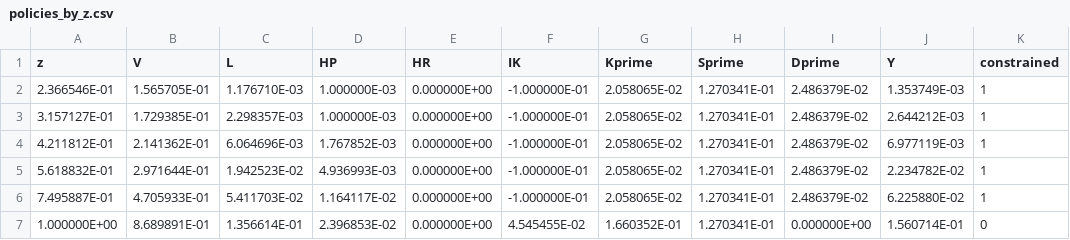
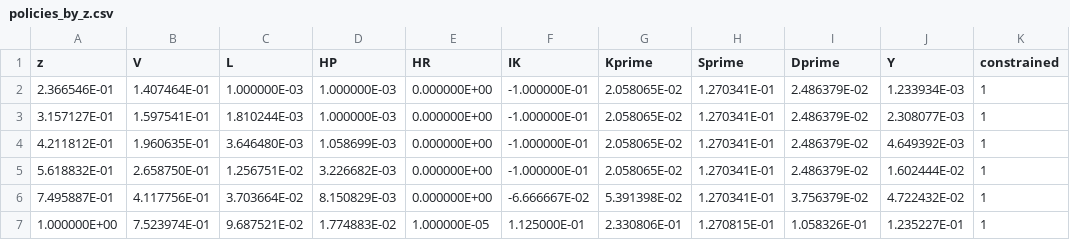
Before and after one commit to alexvifer/Intangible_skill_Vicente, a CSV file: model_fortran/output/policies_by_z.csv, drawn as a sheet; only a part is shown; the diff covers the shown part only.

```diff
--- a/model_fortran/output/policies_by_z.csv
+++ b/model_fortran/output/policies_by_z.csv
@@ -1,7 +1,7 @@
 z,V,L,HP,HR,IK,Kprime,Sprime,Dprime,Y,constrained
-  2.366546E-01,  1.565705E-01,  1.176710E-03,  1.000000E-03,  0.000000E+00, -1.000000E-01,  2.058065E-02,  1.270341E-01,  2.486379E-02,  1.353749E-03,1
-  3.157127E-01,  1.729385E-01,  2.298357E-03,  1.000000E-03,  0.000000E+00, -1.000000E-01,  2.058065E-02,  1.270341E-01,  2.486379E-02,  2.644212E-03,1
-  4.211812E-01,  2.141362E-01,  6.064696E-03,  1.767852E-03,  0.000000E+00, -1.000000E-01,  2.058065E-02,  1.270341E-01,  2.486379E-02,  6.977119E-03,1
-  5.618832E-01,  2.971644E-01,  1.942523E-02,  4.936993E-03,  0.000000E+00, -1.000000E-01,  2.058065E-02,  1.270341E-01,  2.486379E-02,  2.234782E-02,1
-  7.495887E-01,  4.705933E-01,  5.411703E-02,  1.164117E-02,  0.000000E+00, -1.000000E-01,  2.058065E-02,  1.270341E-01,  2.486379E-02,  6.225880E-02,1
-  1.000000E+00,  8.689891E-01,  1.356614E-01,  2.396853E-02,  0.000000E+00,  4.545455E-02,  1.660352E-01,  1.270341E-01,  0.000000E+00,  1.560714E-01,0
+  2.366546E-01,  1.407464E-01,  1.000000E-03,  1.000000E-03,  0.000000E+00, -1.000000E-01,  2.058065E-02,  1.270341E-01,  2.486379E-02,  1.233934E-03,1
+  3.157127E-01,  1.597541E-01,  1.810244E-03,  1.000000E-03,  0.000000E+00, -1.000000E-01,  2.058065E-02,  1.270341E-01,  2.486379E-02,  2.308077E-03,1
+  4.211812E-01,  1.960635E-01,  3.646480E-03,  1.058699E-03,  0.000000E+00, -1.000000E-01,  2.058065E-02,  1.270341E-01,  2.486379E-02,  4.649392E-03,1
+  5.618832E-01,  2.658750E-01,  1.256751E-02,  3.226682E-03,  0.000000E+00, -1.000000E-01,  2.058065E-02,  1.270341E-01,  2.486379E-02,  1.602444E-02,1
+  7.495887E-01,  4.117756E-01,  3.703664E-02,  8.150829E-03,  0.000000E+00, -6.666667E-02,  5.391398E-02,  1.270341E-01,  3.756379E-02,  4.722432E-02,1
+  1.000000E+00,  7.523974E-01,  9.687521E-02,  1.774883E-02,  1.000000E-05,  1.125000E-01,  2.330806E-01,  1.270815E-01,  1.058326E-01,  1.235227E-01,1
```
Also changed, not shown: 42 edited cells elsewhere in this file, model_fortran/output/policies_by_K.csv, model_fortran/output/policies_by_S.csv, 25 other files.
